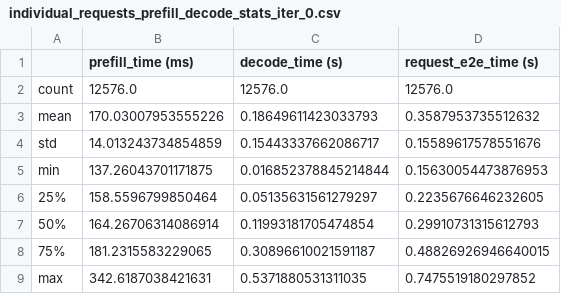
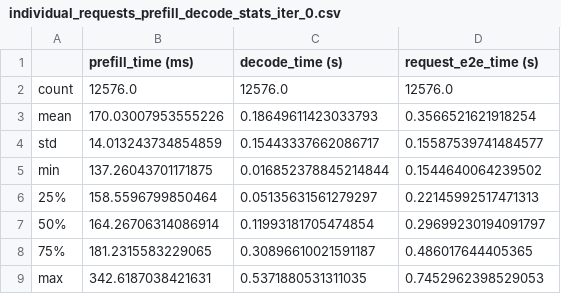
Before and after one commit to rajveerb/FlashRAG, a CSV file: profile_analysis_scripts/stats/IterativePipeline/individual_requests/individual_requests_prefill_decode_stats_iter_0.csv, drawn as a sheet.

```diff
--- a/profile_analysis_scripts/stats/IterativePipeline/individual_requests/individual_requests_prefill_decode_stats_iter_0.csv
+++ b/profile_analysis_scripts/stats/IterativePipeline/individual_requests/individual_requests_prefill_decode_stats_iter_0.csv
@@ -2,8 +2,8 @@
 count,12576.0,12576.0,12576.0
-mean,170.03007953555226,0.18649611423033793,0.3587953735512632
-std,14.013243734854859,0.15443337662086717,0.15589617578551676
-min,137.26043701171875,0.016852378845214844,0.15630054473876953
-25%,158.5596799850464,0.05135631561279297,0.2235676646232605
-50%,164.26706314086914,0.11993181705474854,0.29910731315612793
-75%,181.2315583229065,0.30896610021591187,0.48826926946640015
-max,342.6187038421631,0.5371880531311035,0.7475519180297852
+mean,170.03007953555226,0.18649611423033793,0.3566521621918254
+std,14.013243734854859,0.15443337662086717,0.15587539741484577
+min,137.26043701171875,0.016852378845214844,0.1544640064239502
+25%,158.5596799850464,0.05135631561279297,0.22145992517471313
+50%,164.26706314086914,0.11993181705474854,0.29699230194091797
+75%,181.2315583229065,0.30896610021591187,0.486017644405365
+max,342.6187038421631,0.5371880531311035,0.7452962398529053
```
Also changed, not shown: profile_analysis_scripts/stats/IterativePipeline/all_requests/prefill_decode_stats_iter_0.csv, profile_analysis_scripts/stats/IterativePipeline/all_requests/prefill_decode_stats_iter_1.csv, 22 other files.
